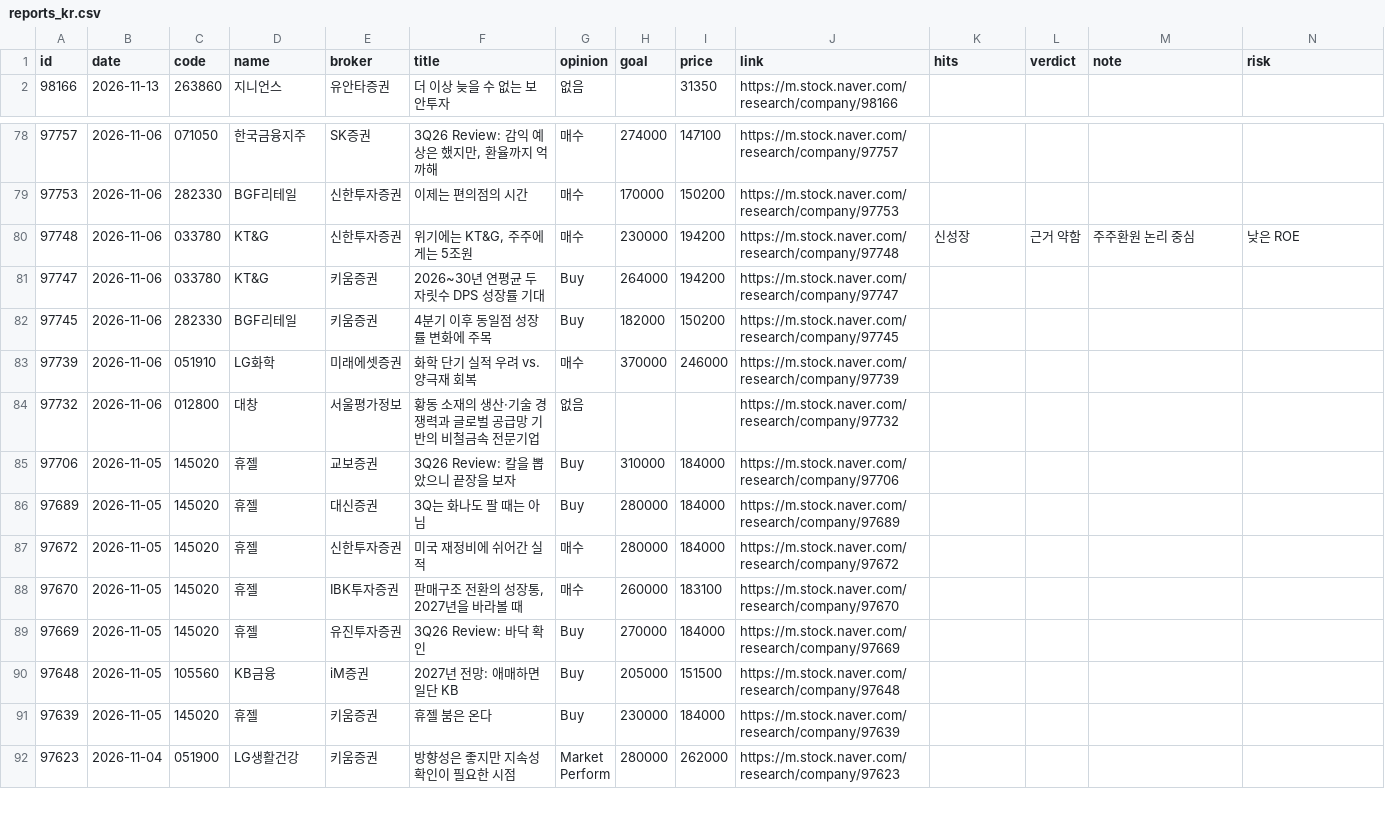
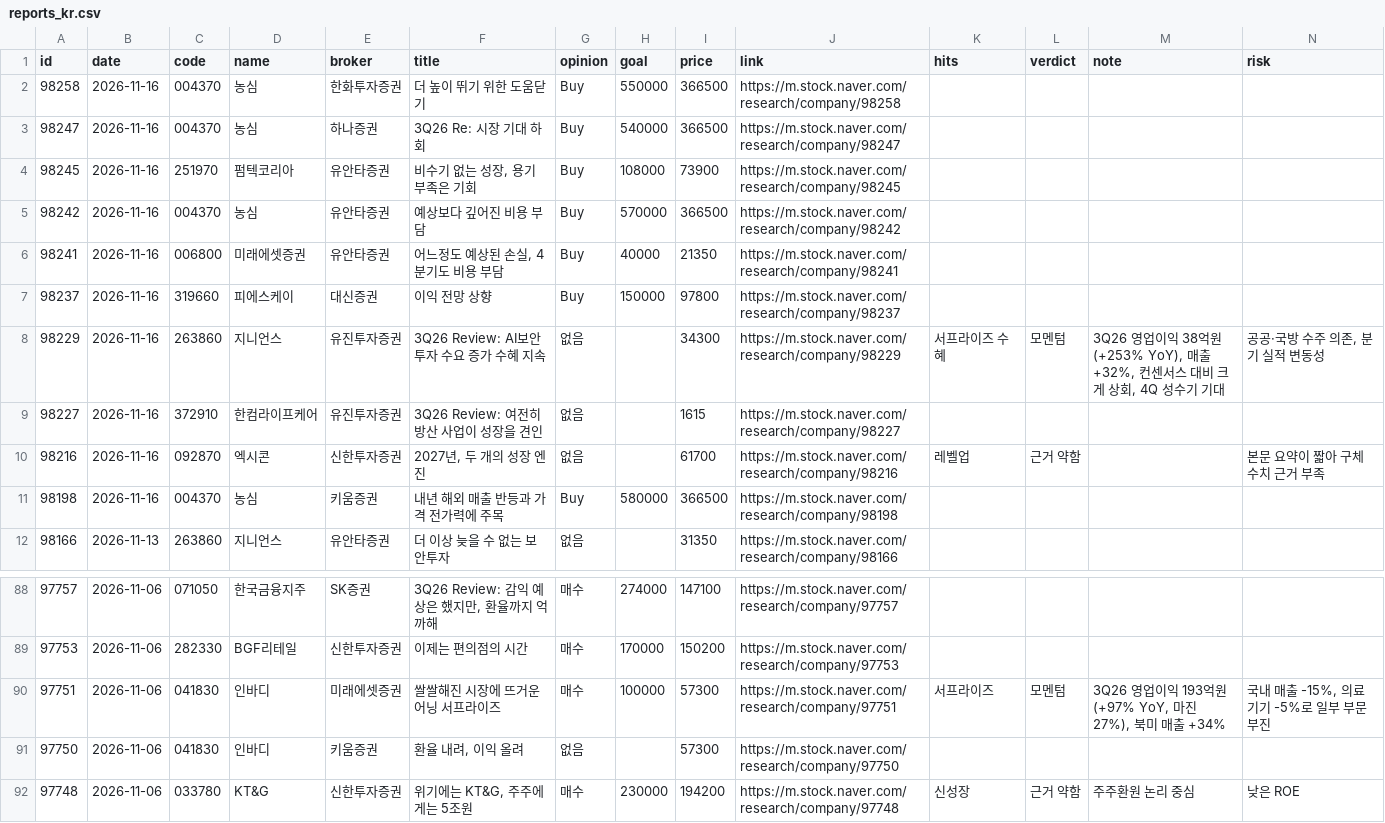
Before and after one commit to kdj950323-glitch/todo, a CSV file: kr-leaders/state/reports_kr.csv, drawn as a sheet; only a part is shown, gaps mark what is left out; the shorter side is filled out with more unchanged rows; the diff names each change by its address in the sheet, - before the commit and + after, or states it on an @@ line.

```diff
--- a/kr-leaders/state/reports_kr.csv
+++ b/kr-leaders/state/reports_kr.csv
+row 2: 98258 | 2026-11-16 | 004370 | 농심 | 한화투자증권 | 더 높이 뛰기 위한 도움닫기 | Buy | 550000 | 366500 | https://m.stock.naver.com/research/company/98258
+row 3: 98247 | 2026-11-16 | 004370 | 농심 | 하나증권 | 3Q26 Re: 시장 기대 하회 | Buy | 540000 | 366500 | https://m.stock.naver.com/research/company/98247
+row 4: 98245 | 2026-11-16 | 251970 | 펌텍코리아 | 유안타증권 | 비수기 없는 성장, 용기 부족은 기회 | Buy | 108000 | 73900 | https://m.stock.naver.com/research/company/98245
+row 5: 98242 | 2026-11-16 | 004370 | 농심 | 유안타증권 | 예상보다 깊어진 비용 부담 | Buy | 570000 | 366500 | https://m.stock.naver.com/research/company/98242
+row 6: 98241 | 2026-11-16 | 006800 | 미래에셋증권 | 유안타증권 | 어느정도 예상된 손실, 4분기도 비용 부담 | Buy | 40000 | 21350 | https://m.stock.naver.com/research/company/98241
+row 7: 98237 | 2026-11-16 | 319660 | 피에스케이 | 대신증권 | 이익 전망 상향 | Buy | 150000 | 97800 | https://m.stock.naver.com/research/company/98237
+row 8: 98229 | 2026-11-16 | 263860 | 지니언스 | 유진투자증권 | 3Q26 Review: AI보안 투자 수요 증가 수혜 지속 | 없음 |  | 34300 | https://m.stock.naver.com/research/company/98229 | 서프라이즈 수혜 | 모멘텀 | 3Q26 영업이익 38억원(+253% YoY), 매출 +32%, 컨센서스 대비 크게 상회, 4Q 성수기 기대 | 공공·국방 수주 의존, 분기 실적 변동성
+row 9: 98227 | 2026-11-16 | 372910 | 한컴라이프케어 | 유진투자증권 | 3Q26 Review: 여전히 방산 사업이 성장을 견인 | 없음 |  | 1615 | https://m.stock.naver.com/research/company/98227
+row 10: 98216 | 2026-11-16 | 092870 | 엑시콘 | 신한투자증권 | 2027년, 두 개의 성장 엔진 | 없음 |  | 61700 | https://m.stock.naver.com/research/company/98216 | 레벨업 | 근거 약함 |  | 본문 요약이 짧아 구체 수치 근거 부족
+row 11: 98198 | 2026-11-16 | 004370 | 농심 | 키움증권 | 내년 해외 매출 반등과 가격 전가력에 주목 | Buy | 580000 | 366500 | https://m.stock.naver.com/research/company/98198
+row 90: 97751 | 2026-11-06 | 041830 | 인바디 | 미래에셋증권 | 쌀쌀해진 시장에 뜨거운 어닝 서프라이즈 | 매수 | 100000 | 57300 | https://m.stock.naver.com/research/company/97751 | 서프라이즈 | 모멘텀 | 3Q26 영업이익 193억원(+97% YoY, 마진 27%), 북미 매출 +34% | 국내 매출 -15%, 의료기기 -5%로 일부 부문 부진
+row 91: 97750 | 2026-11-06 | 041830 | 인바디 | 키움증권 | 환율 내려, 이익 올려 | 없음 |  | 57300 | https://m.stock.naver.com/research/company/97750
```
Also changed, not shown: kr-leaders/state/kr_flow.csv, kr-leaders/state/kr_news_seen.csv, 9 other files.
